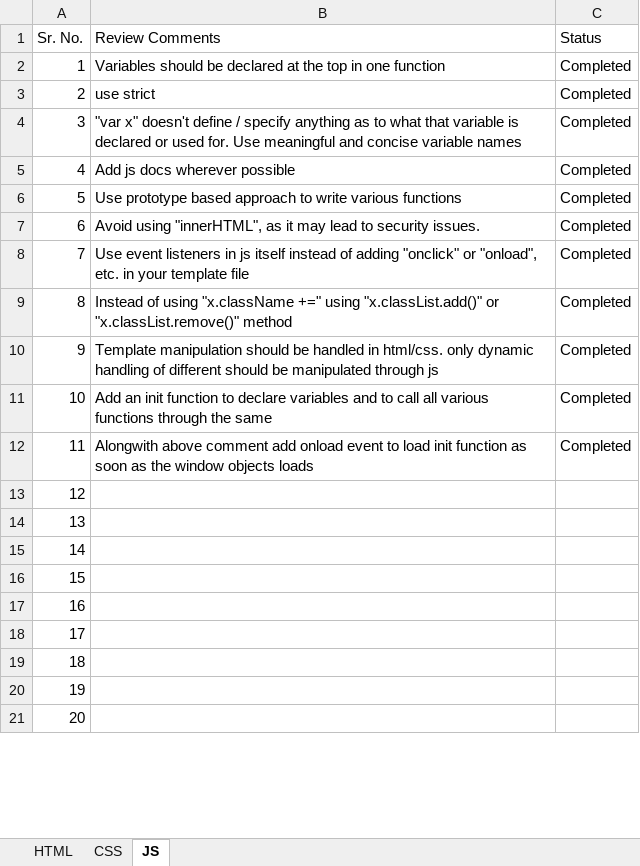
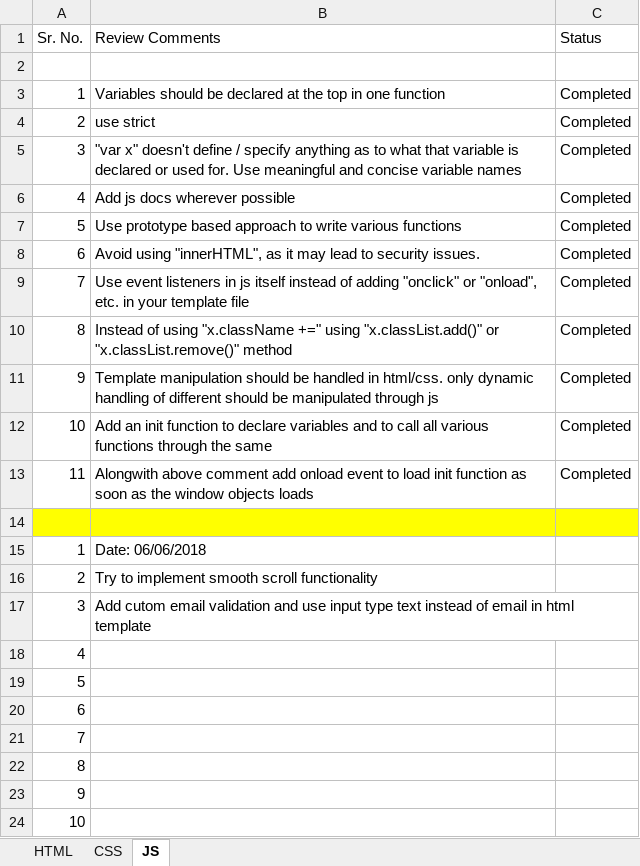
Before and after one commit to DineshDafCybage/for-mentees, an Excel workbook: Review Comments/Code_review_comments.xlsx, sheet JS, drawn as a sheet; only a part is shown; the shorter side is filled out with more unchanged rows; values as stored, in another font and other column widths than the file's, no borders; table styles not drawn; addresses are those after the commit; the diff covers the shown part only; the diff names each change by its address in the sheet, - before the commit and + after, or states it on an @@ line.

Commit message:
Comments addedd

```diff
--- a/Review Comments/Code_review_comments.xlsx (sheet JS)
+++ b/Review Comments/Code_review_comments.xlsx (sheet JS)
+row 2: (empty)
@@ column A (Sr. No.) renumbered between rows 14 and 25 @@
-A14:C14 fill: none
+A14:C14 fill: #FFFF00
+row 15: 1 | Date: 06/06/2018
+row 16: 2 | Try to implement smooth scroll functionality
+row 17: 3 | Add cutom email validation and use input type text instead of email in html template
```
Also changed, not shown: 30 removed rows elsewhere in this sheet, sheet CSS, sheet HTML.
